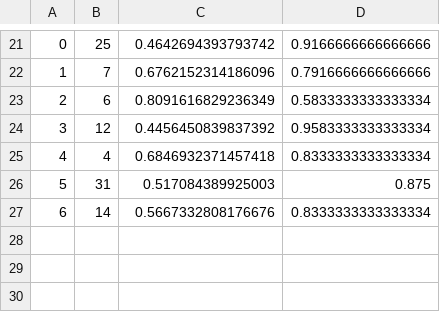
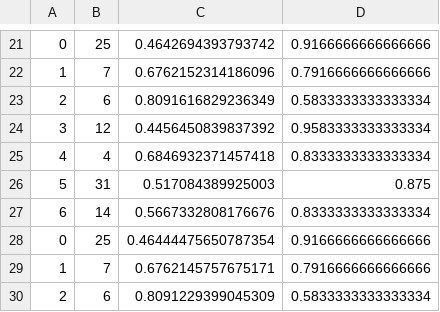
Before and after one commit to Sean2108/bankruptcyprediction, a CSV file: results_ground_truthgru_detailed.csv, drawn as a sheet; only a part is shown, gaps mark what is left out.

Commit message:
latest results

```diff
--- a/results_ground_truthgru_detailed.csv
+++ b/results_ground_truthgru_detailed.csv
@@ -27 +27,4 @@
 6, 14, 0.5667332808176676, 0.8333333333333334
+0, 25, 0.46444475650787354, 0.9166666666666666
+1, 7, 0.6762145757675171, 0.7916666666666666
+2, 6, 0.8091229399045309, 0.5833333333333334
```
Also changed, not shown: 1 other file.
